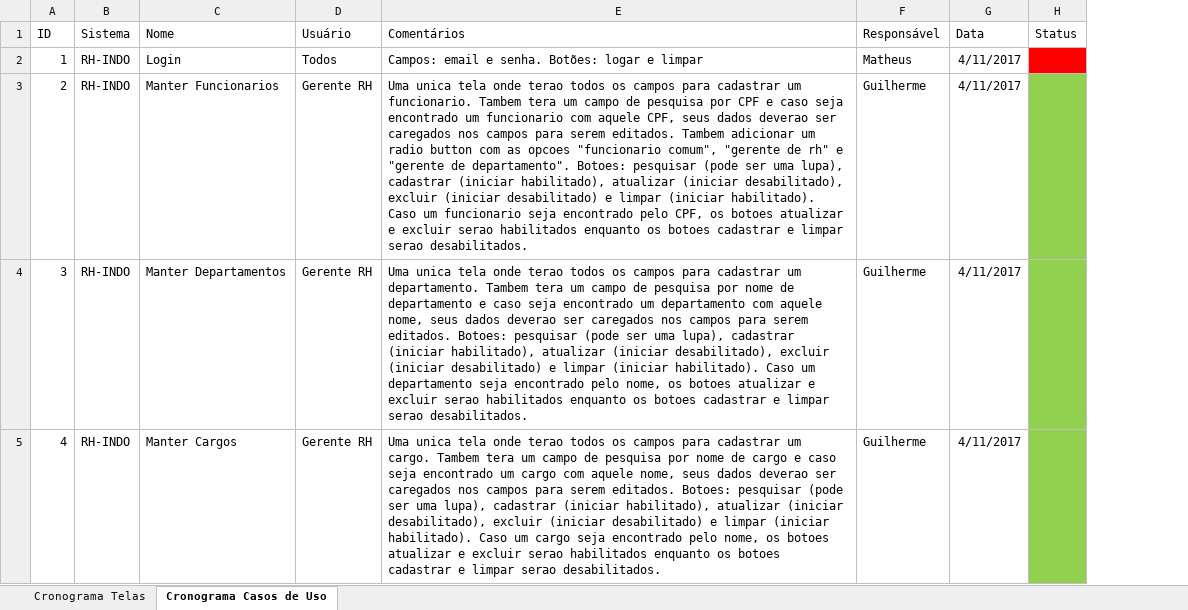
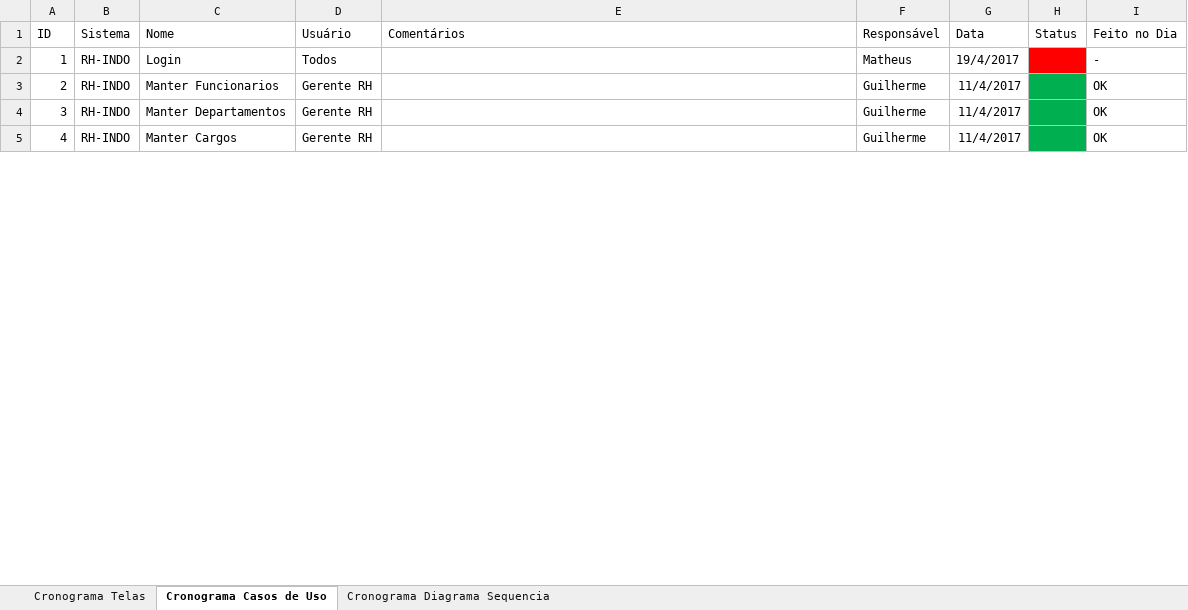
Before and after one commit to guenoclovis/DACSistemaRH, an Excel workbook: Cronogramas/Cronogramas.xlsx, sheet Cronograma Casos de Uso, drawn as a sheet; only a part is shown; values as stored, in another font and other column widths than the file's, no borders; table styles not drawn; the diff covers the shown part only; the diff names each change by its address in the sheet, - before the commit and + after, or states it on an @@ line.

```diff
--- a/Cronogramas/Cronogramas.xlsx (sheet Cronograma Casos de Uso)
+++ b/Cronogramas/Cronogramas.xlsx (sheet Cronograma Casos de Uso)
+sheet tab: Cronograma Diagrama Sequencia
+column I (Feito no Dia), rows 2-5: - | OK | OK | OK
-E2 (Comentários): Campos: email e senha. Botões: logar e limpar
+E2 (Comentários): (empty)
-G2 (Data): 4/11/2017
+G2 (Data): 19/4/2017
-E3 (Comentários): Uma unica tela onde terao todos os campos para cadastrar um funcionario. Tambem tera um campo de pesquisa por CPF e caso seja encontrado um funcionario com aquele CPF, seus dados deverao ser caregados nos campos para serem editados. Tambem adicionar um radio button com as opcoes "funcionario comum", "gerente de rh" e "gerente de departamento". Botoes: pesquisar (pode ser uma lupa), cadastrar (iniciar habilitado), atualizar (iniciar desabilitado), excluir (iniciar desabilitado) e limpar (iniciar habilitado). Caso um funcionario seja encontrado pelo CPF, os botoes atualizar e excluir serao habilitados enquanto os botoes cadastrar e limpar serao desabilitados.
+E3 (Comentários): (empty)
-G3:G5 (Data): 4/11/2017
+G3:G5 (Data): 11/4/2017
-H3:H5 fill: #92D050
+H3:H5 fill: #00B050
-E4 (Comentários): Uma unica tela onde terao todos os campos para cadastrar um departamento. Tambem tera um campo de pesquisa por nome de departamento e caso seja encontrado um departamento com aquele nome, seus dados deverao ser caregados nos campos para serem editados. Botoes: pesquisar (pode ser uma lupa), cadastrar (iniciar habilitado), atualizar (iniciar desabilitado), excluir (iniciar desabilitado) e limpar (iniciar habilitado). Caso um departamento seja encontrado pelo nome, os botoes atualizar e excluir serao habilitados enquanto os botoes cadastrar e limpar serao desabilitados.
+E4 (Comentários): (empty)
-E5 (Comentários): Uma unica tela onde terao todos os campos para cadastrar um cargo. Tambem tera um campo de pesquisa por nome de cargo e caso seja encontrado um cargo com aquele nome, seus dados deverao ser caregados nos campos para serem editados. Botoes: pesquisar (pode ser uma lupa), cadastrar (iniciar habilitado), atualizar (iniciar desabilitado), excluir (iniciar desabilitado) e limpar (iniciar habilitado). Caso um cargo seja encontrado pelo nome, os botoes atualizar e excluir serao habilitados enquanto os botoes cadastrar e limpar serao desabilitados.
+E5 (Comentários): (empty)
```
Also changed, not shown: 22 edited cells and cell formats elsewhere in this sheet, sheet Cronograma Telas, 1 other file.
